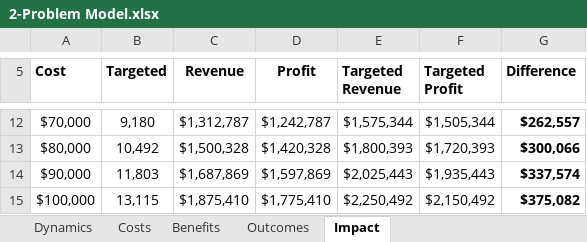
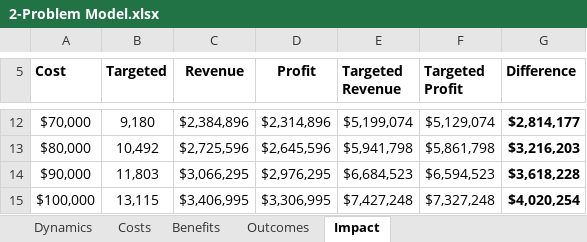
Before and after one commit to calvdee/end-to-end-lead-scoring, an Excel workbook: docs/2-Problem Model.xlsx, sheet Impact, drawn as a sheet; only a part is shown, gaps mark what is left out; values as stored, in another font and other column widths than the file's, no borders; conditional formats not drawn; the diff covers the shown part only; the diff names each change by its address in the sheet, - before the commit and + after, or states it on an @@ line.

```diff
--- a/docs/2-Problem Model.xlsx (sheet Impact)
+++ b/docs/2-Problem Model.xlsx (sheet Impact)
-C12 (Revenue): $1,312,787
+C12 (Revenue): $2,384,896
-D12 (Profit): $1,242,787
+D12 (Profit): $2,314,896
-E12 (Targeted Revenue): $1,575,344
+E12 (Targeted Revenue): $5,199,074
-F12 (Targeted Profit): $1,505,344
+F12 (Targeted Profit): $5,129,074
-G12 (Difference): $262,557
+G12 (Difference): $2,814,177
-C13 (Revenue): $1,500,328
+C13 (Revenue): $2,725,596
-D13 (Profit): $1,420,328
+D13 (Profit): $2,645,596
-E13 (Targeted Revenue): $1,800,393
+E13 (Targeted Revenue): $5,941,798
-F13 (Targeted Profit): $1,720,393
+F13 (Targeted Profit): $5,861,798
-G13 (Difference): $300,066
+G13 (Difference): $3,216,203
-C14 (Revenue): $1,687,869
+C14 (Revenue): $3,066,295
-D14 (Profit): $1,597,869
+D14 (Profit): $2,976,295
-E14 (Targeted Revenue): $2,025,443
+E14 (Targeted Revenue): $6,684,523
-F14 (Targeted Profit): $1,935,443
+F14 (Targeted Profit): $6,594,523
-G14 (Difference): $337,574
+G14 (Difference): $3,618,228
-C15 (Revenue): $1,875,410
+C15 (Revenue): $3,406,995
-D15 (Profit): $1,775,410
+D15 (Profit): $3,306,995
-E15 (Targeted Revenue): $2,250,492
+E15 (Targeted Revenue): $7,427,248
-F15 (Targeted Profit): $2,150,492
+F15 (Targeted Profit): $7,327,248
-G15 (Difference): $375,082
+G15 (Difference): $4,020,254
```
Also changed, not shown: 31 edited cells elsewhere in this sheet, 3 other files.
